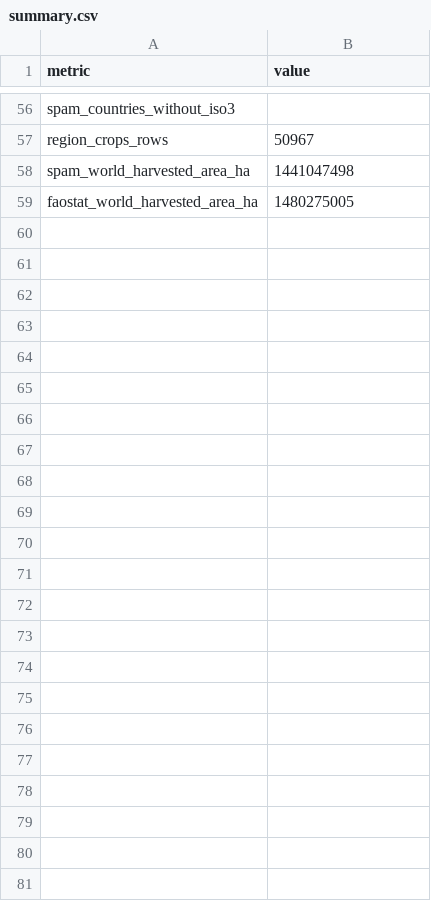
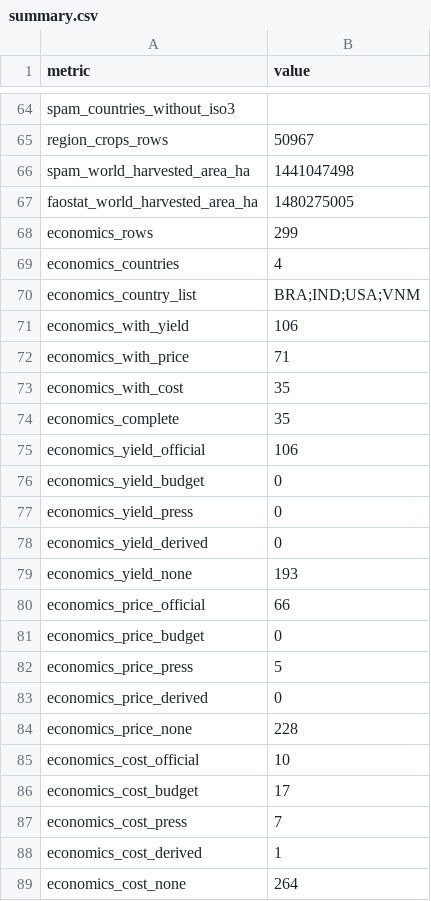
Before and after one commit to khoaminh2957/astrovivu-field-shift, a CSV file: data/crops/atlas/summary.csv, drawn as a sheet; only a part is shown, gaps mark what is left out; the diff covers the shown part only; the diff names each change by its address in the sheet, - before the commit and + after, or states it on an @@ line.

```diff
--- a/data/crops/atlas/summary.csv
+++ b/data/crops/atlas/summary.csv
+row 68: economics_rows | 299
+row 69: economics_countries | 4
+row 70: economics_country_list | BRA;IND;USA;VNM
+row 71: economics_with_yield | 106
+row 72: economics_with_price | 71
+row 73: economics_with_cost | 35
+row 74: economics_complete | 35
+row 75: economics_yield_official | 106
+row 76: economics_yield_budget | 0
+row 77: economics_yield_press | 0
+row 78: economics_yield_derived | 0
+row 79: economics_yield_none | 193
+row 80: economics_price_official | 66
+row 81: economics_price_budget | 0
+row 82: economics_price_press | 5
+row 83: economics_price_derived | 0
+row 84: economics_price_none | 228
+row 85: economics_cost_official | 10
+row 86: economics_cost_budget | 17
+row 87: economics_cost_press | 7
+row 88: economics_cost_derived | 1
+row 89: economics_cost_none | 264
```
Also changed, not shown: 8 added rows and 7 edited cells elsewhere in this file, data/crops/atlas/sources.csv, data/crops/review/prices-from-faostat.csv, 17 other files.
